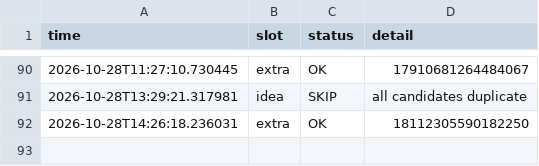
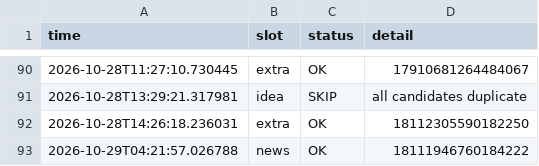
Before and after one commit to mindmeetsmachineM3/insta-automation, a CSV file: log.csv, drawn as a sheet; only a part is shown, gaps mark what is left out.

```diff
--- a/log.csv
+++ b/log.csv
@@ -92 +92,2 @@ time,slot,status,detail
 2026-10-28T14:26:18.236031,extra,OK,18112305590182250
+2026-10-29T04:21:57.026788,news,OK,18111946760184222
```
Also changed, not shown: 1 other file.
